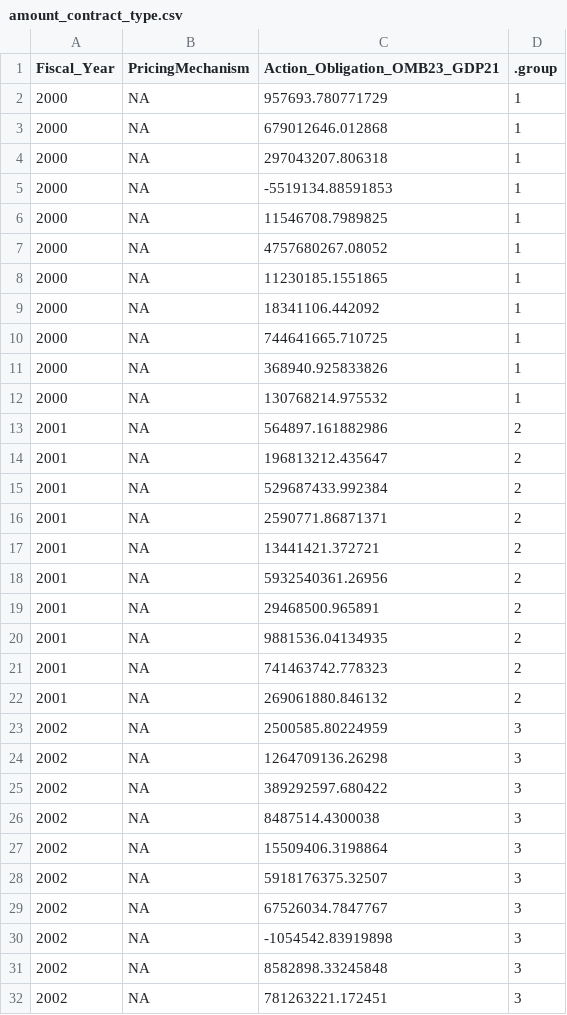
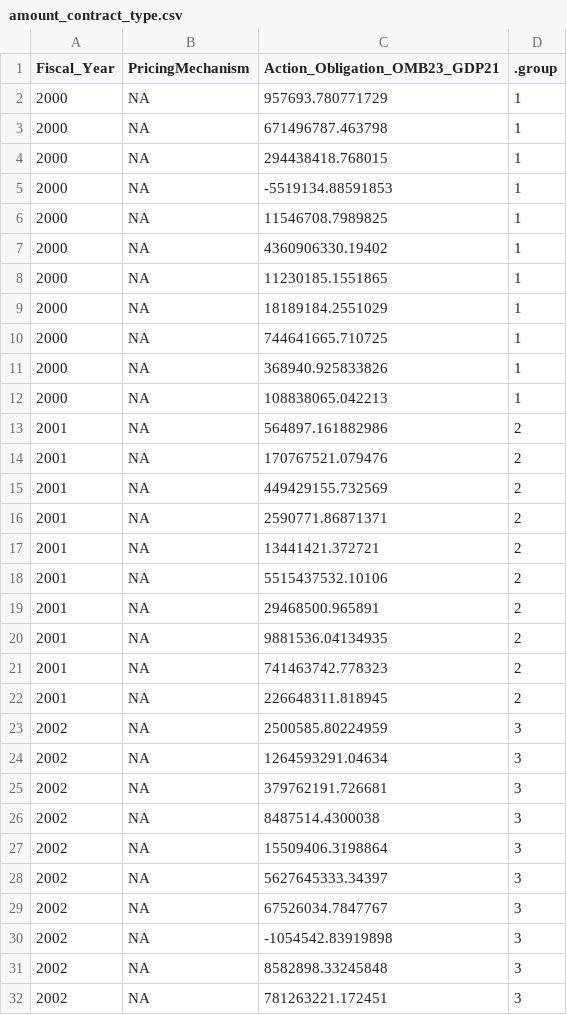
Before and after one commit to CSISdefense/Engines, a CSV file: contracts/charts/amount_contract_type.csv, drawn as a sheet; only a part is shown; the diff covers the shown part only.

```diff
--- a/contracts/charts/amount_contract_type.csv
+++ b/contracts/charts/amount_contract_type.csv
@@ -2,18 +2,18 @@
 2000,NA,957693.780771729,1
-2000,NA,679012646.012868,1
-2000,NA,297043207.806318,1
+2000,NA,671496787.463798,1
+2000,NA,294438418.768015,1
 2000,NA,-5519134.88591853,1
 2000,NA,11546708.7989825,1
-2000,NA,4757680267.08052,1
+2000,NA,4360906330.19402,1
 2000,NA,11230185.1551865,1
-2000,NA,18341106.442092,1
+2000,NA,18189184.2551029,1
 2000,NA,744641665.710725,1
 2000,NA,368940.925833826,1
-2000,NA,130768214.975532,1
+2000,NA,108838065.042213,1
 2001,NA,564897.161882986,2
-2001,NA,196813212.435647,2
-2001,NA,529687433.992384,2
+2001,NA,170767521.079476,2
+2001,NA,449429155.732569,2
 2001,NA,2590771.86871371,2
 2001,NA,13441421.372721,2
-2001,NA,5932540361.26956,2
+2001,NA,5515437532.10106,2
 2001,NA,29468500.965891,2
@@ -21,9 +21,9 @@
 2001,NA,741463742.778323,2
-2001,NA,269061880.846132,2
+2001,NA,226648311.818945,2
 2002,NA,2500585.80224959,3
-2002,NA,1264709136.26298,3
-2002,NA,389292597.680422,3
+2002,NA,1264593291.04634,3
+2002,NA,379762191.726681,3
 2002,NA,8487514.4300038,3
 2002,NA,15509406.3198864,3
-2002,NA,5918176375.32507,3
+2002,NA,5627645333.34397,3
 2002,NA,67526034.7847767,3
```
Also changed, not shown: 2 removed rows and 117 edited cells elsewhere in this file, contracts/charts/amount_customer_category.csv, contracts/charts/percent_change_category.csv, 29 other files.
